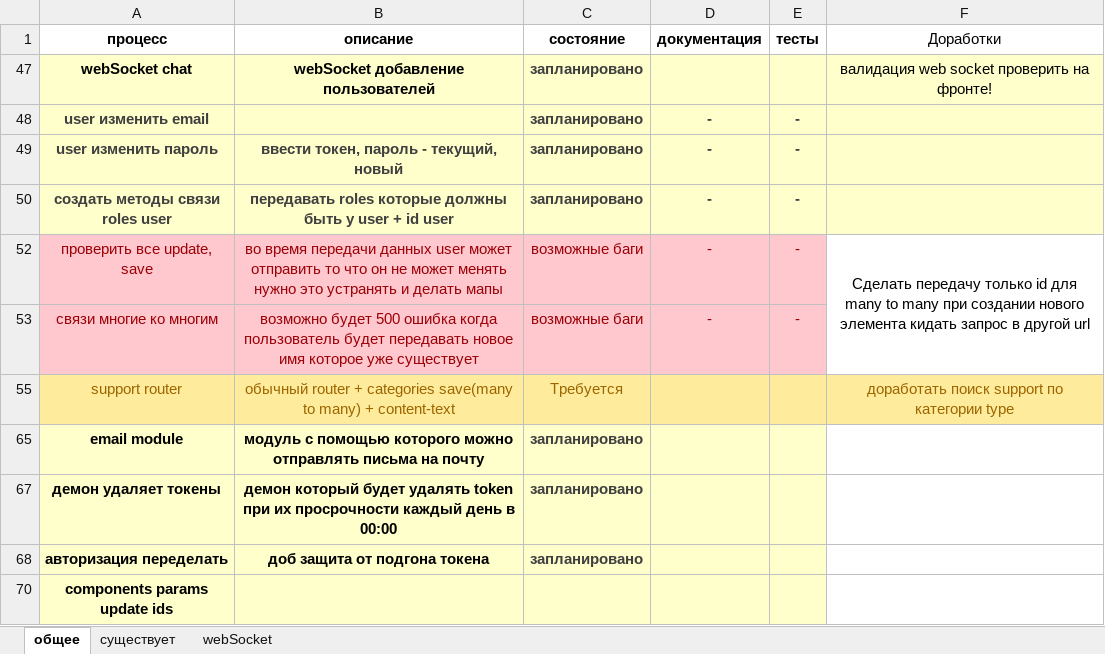
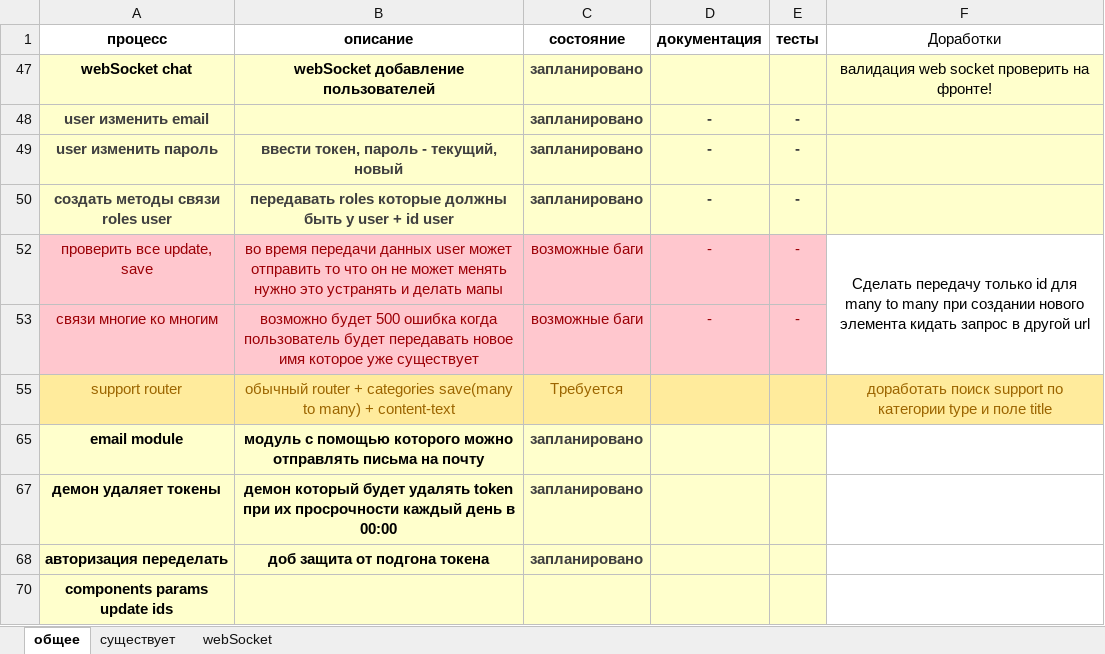
Before and after one commit to semenovMaksWeb/nest, an Excel workbook: работа.xlsx, sheet общее, drawn as a sheet; values as stored, in another font and other column widths than the file's, no borders; the diff names each change by its address in the sheet, - before the commit and + after, or states it on an @@ line.

```diff
--- a/работа.xlsx (sheet общее)
+++ b/работа.xlsx (sheet общее)
-F55 (Доработки): …категории type
+F55 (Доработки): …категории type и поле title
```
Also changed, not shown: 3 other files.
